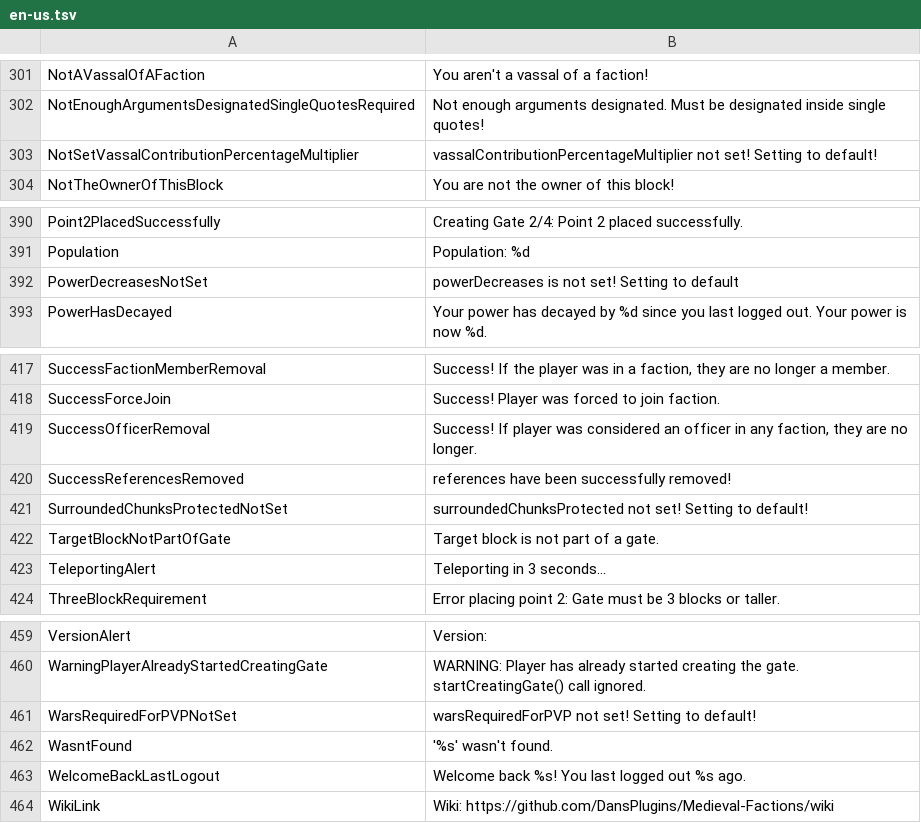
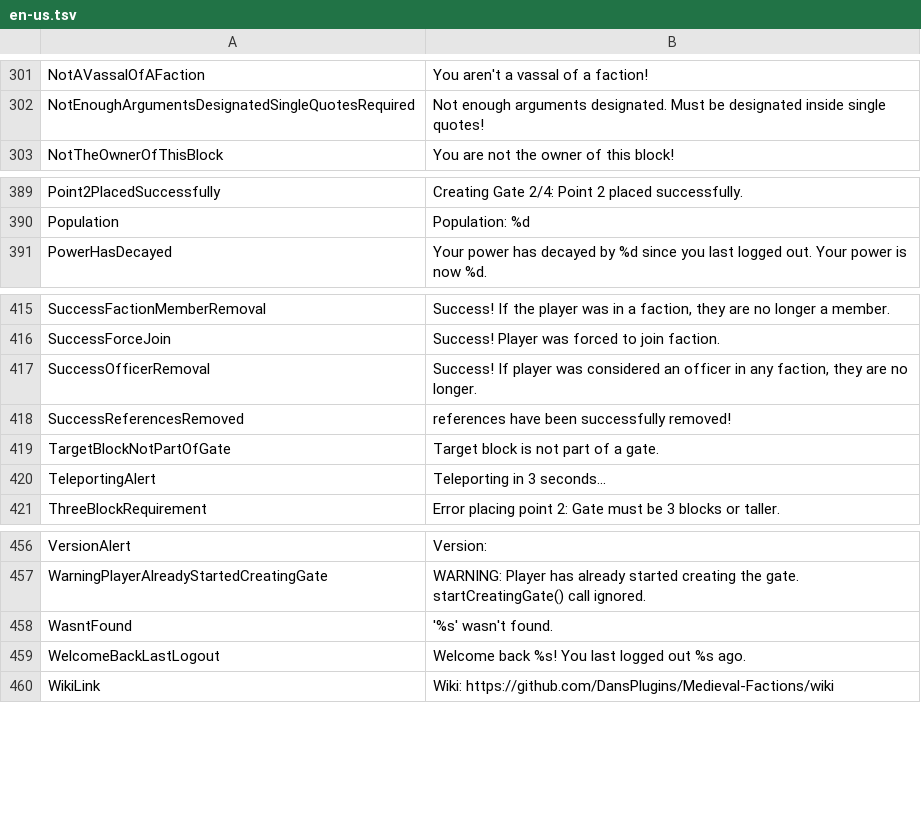
Before and after one commit to Dans-Plugins/Medieval-Factions, a TSV file: src/main/resources/en-us.tsv, drawn as a sheet; only a part is shown, gaps mark what is left out.

Commit message:
removed more unused keys

```diff
--- a/src/main/resources/en-us.tsv
+++ b/src/main/resources/en-us.tsv
@@ -302,3 +302,2 @@ NotAVassalOfAFaction	You aren't a vassal of a faction!
 NotEnoughArgumentsDesignatedSingleQuotesRequired	Not enough arguments designated. Must be designated inside single quotes!
-NotSetVassalContributionPercentageMultiplier	vassalContributionPercentageMultiplier not set! Setting to default!
 NotTheOwnerOfThisBlock	You are not the owner of this block!
@@ -391,3 +390,2 @@ Point2PlacedSuccessfully	Creating Gate 2/4: Point 2 placed successfully.
 Population	Population: %d
-PowerDecreasesNotSet	powerDecreases is not set! Setting to default
 PowerHasDecayed	Your power has decayed by %d since you last logged out. Your power is now %d.
@@ -420,3 +418,2 @@ SuccessOfficerRemoval	Success! If player was considered an officer in any factio
 SuccessReferencesRemoved	 references have been successfully removed!
-SurroundedChunksProtectedNotSet	surroundedChunksProtected not set! Setting to default!
 TargetBlockNotPartOfGate	Target block is not part of a gate.
@@ -460,3 +457,2 @@ VersionAlert	Version:
 WarningPlayerAlreadyStartedCreatingGate	WARNING: Player has already started creating the gate. startCreatingGate() call ignored.
-WarsRequiredForPVPNotSet	warsRequiredForPVP not set! Setting to default!
 WasntFound	'%s' wasn't found.
```
